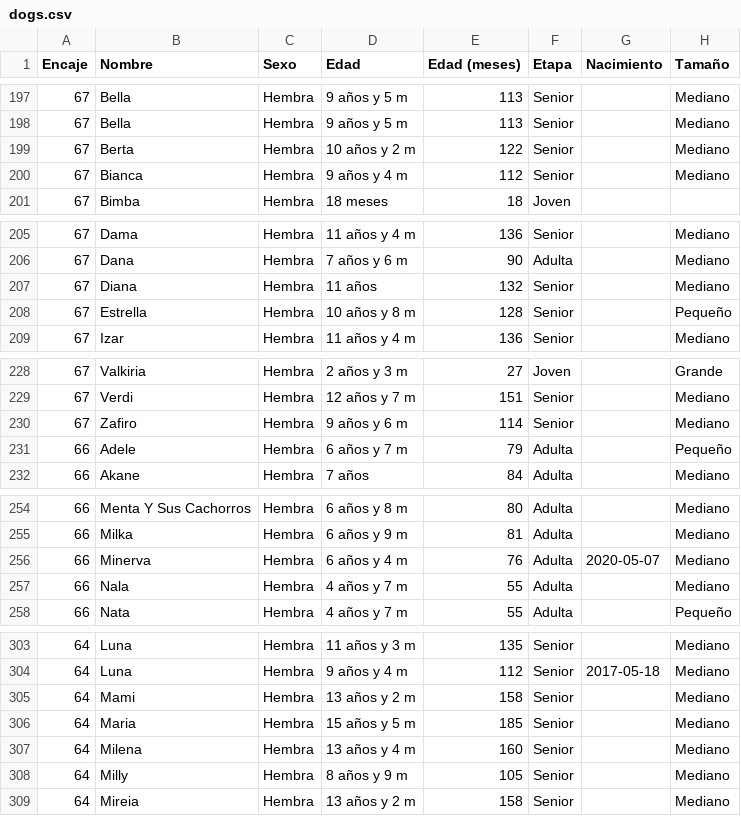
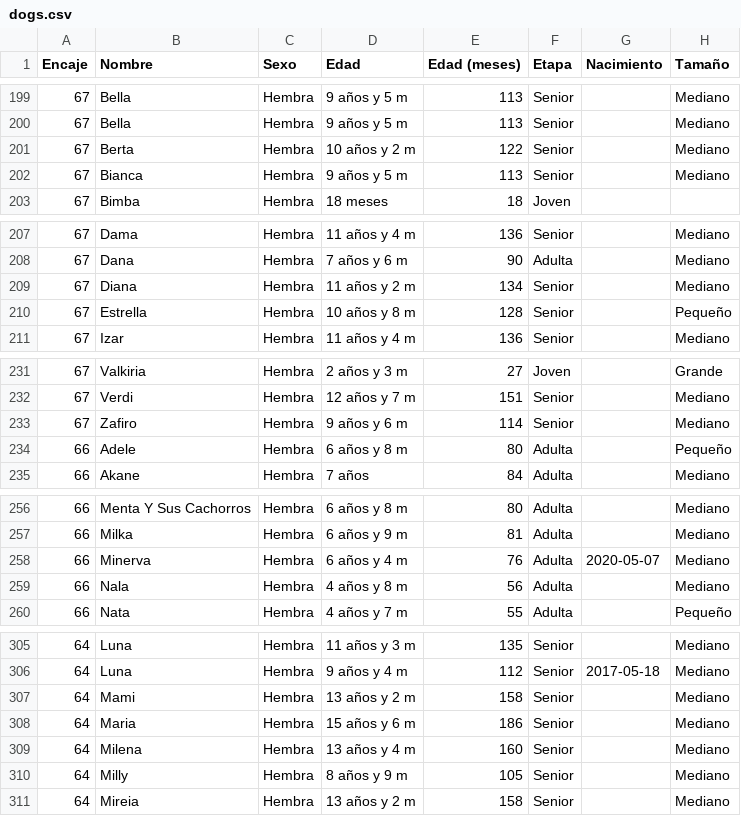
Before and after one commit to flxarias/perrita-arias-brotons, a CSV file: data/exports/dogs.csv, drawn as a sheet; only a part is shown, gaps mark what is left out; addresses are those after the commit; the diff covers the shown part only; the diff names each change by its address in the sheet, - before the commit and + after, or states it on an @@ line.

```diff
--- a/data/exports/dogs.csv
+++ b/data/exports/dogs.csv
-D202 (Edad): 9 años y 4 m
+D202 (Edad): 9 años y 5 m
-E202 (Edad (meses)): 112
+E202 (Edad (meses)): 113
-D209 (Edad): 11 años
+D209 (Edad): 11 años y 2 m
-E209 (Edad (meses)): 132
+E209 (Edad (meses)): 134
-D234 (Edad): 6 años y 7 m
+D234 (Edad): 6 años y 8 m
-E234 (Edad (meses)): 79
+E234 (Edad (meses)): 80
-D259 (Edad): 4 años y 7 m
+D259 (Edad): 4 años y 8 m
-E259 (Edad (meses)): 55
+E259 (Edad (meses)): 56
-D308 (Edad): 15 años y 5 m
+D308 (Edad): 15 años y 6 m
-E308 (Edad (meses)): 185
+E308 (Edad (meses)): 186
```
Also changed, not shown: 4 added rows, 1 removed row and 45 edited cells elsewhere in this file, 2 other files.
